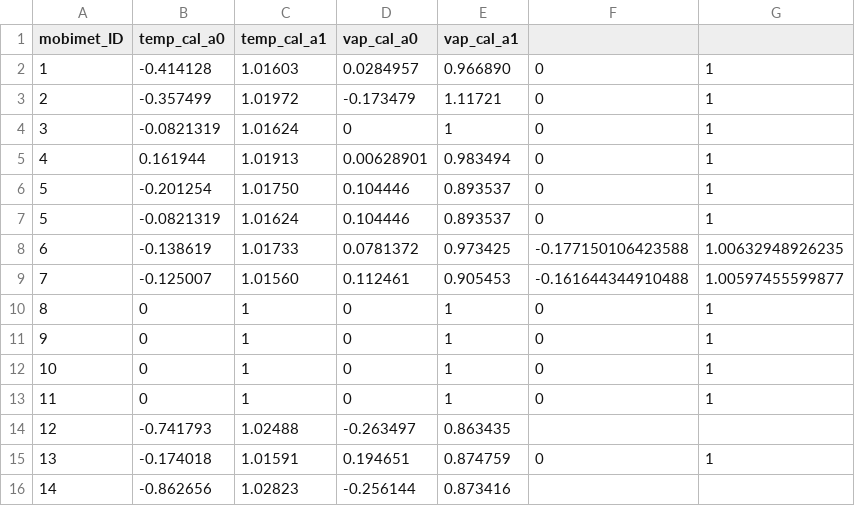
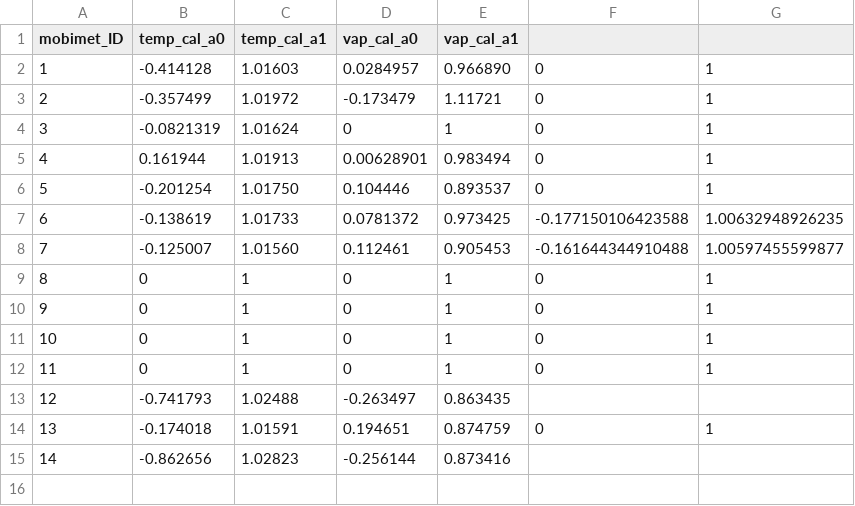
Before and after one commit to markus1203/MoBiMet_update, a CSV file: calibration_coefficients.csv, drawn as a sheet; the diff names each change by its address in the sheet, - before the commit and + after, or states it on an @@ line.

Commit message:
Update calibration_coefficients.csv

```diff
--- a/calibration_coefficients.csv
+++ b/calibration_coefficients.csv
-row 7: 5 | -0.0821319 | 1.01624 | 0.104446 | 0.893537 | 0 | 1
```
